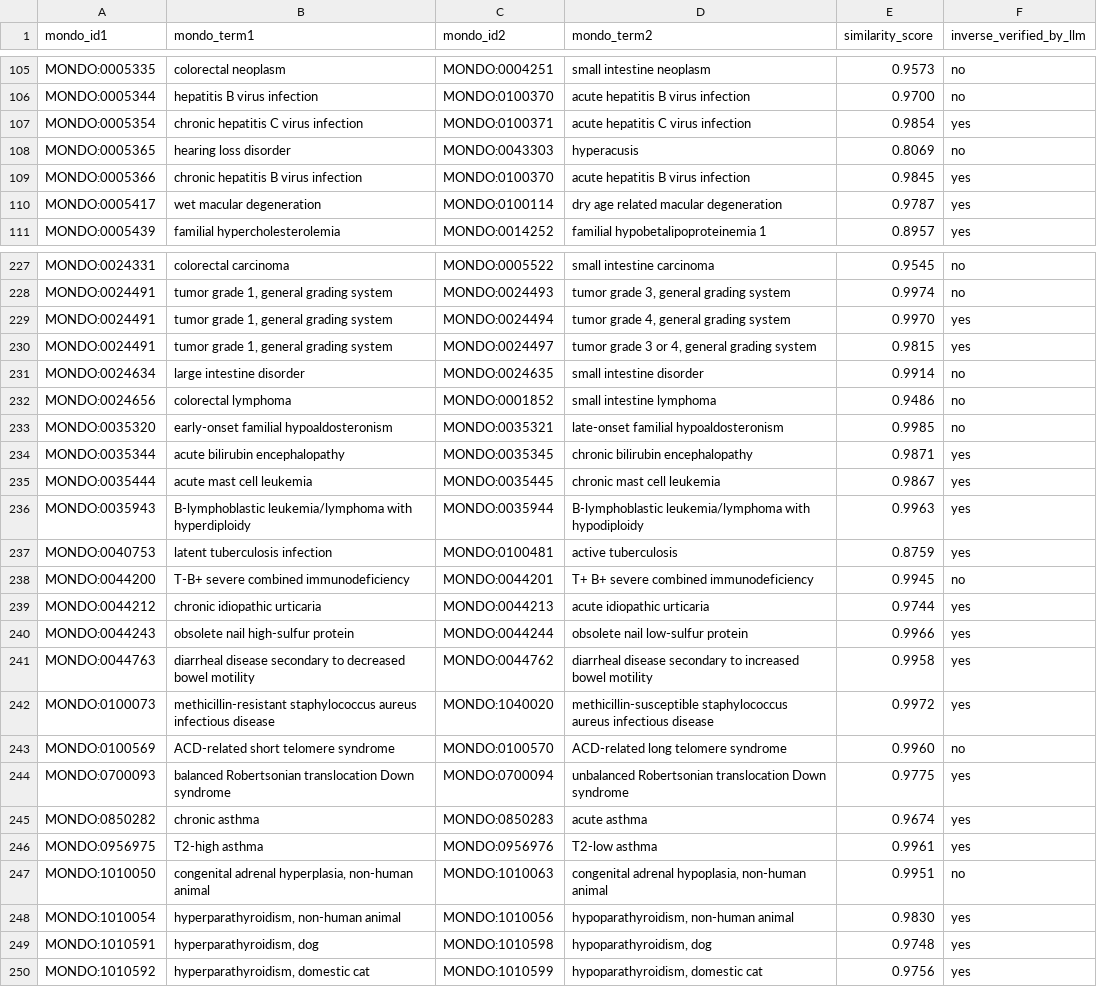
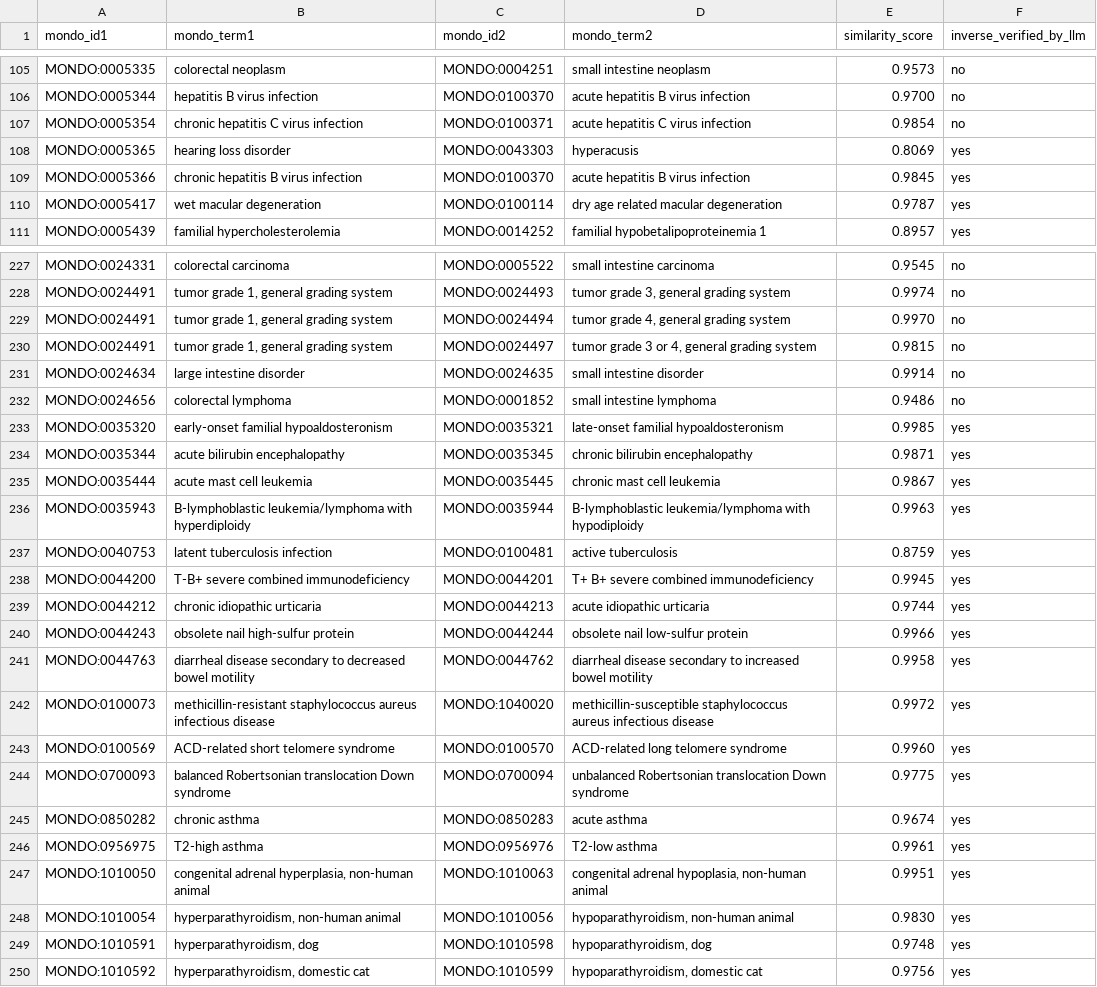
Before and after one commit to nickzren/phenopposites, a CSV file: data/output/mondo_opposites_text_llm_validated.csv, drawn as a sheet; only a part is shown, gaps mark what is left out; the diff covers the shown part only.

```diff
--- a/data/output/mondo_opposites_text_llm_validated.csv
+++ b/data/output/mondo_opposites_text_llm_validated.csv
@@ -106,4 +106,4 @@ MONDO:0005335,colorectal neoplasm,MONDO:0004251,small intestine neoplasm,0.9573,
 MONDO:0005344,hepatitis B virus infection,MONDO:0100370,acute hepatitis B virus infection,0.9700,no
-MONDO:0005354,chronic hepatitis C virus infection,MONDO:0100371,acute hepatitis C virus infection,0.9854,yes
-MONDO:0005365,hearing loss disorder,MONDO:0043303,hyperacusis,0.8069,no
+MONDO:0005354,chronic hepatitis C virus infection,MONDO:0100371,acute hepatitis C virus infection,0.9854,no
+MONDO:0005365,hearing loss disorder,MONDO:0043303,hyperacusis,0.8069,yes
 MONDO:0005366,chronic hepatitis B virus infection,MONDO:0100370,acute hepatitis B virus infection,0.9845,yes
@@ -228,7 +228,7 @@ MONDO:0024331,colorectal carcinoma,MONDO:0005522,small intestine carcinoma,0.954
 MONDO:0024491,"tumor grade 1, general grading system",MONDO:0024493,"tumor grade 3, general grading system",0.9974,no
-MONDO:0024491,"tumor grade 1, general grading system",MONDO:0024494,"tumor grade 4, general grading system",0.9970,yes
-MONDO:0024491,"tumor grade 1, general grading system",MONDO:0024497,"tumor grade 3 or 4, general grading system",0.9815,yes
+MONDO:0024491,"tumor grade 1, general grading system",MONDO:0024494,"tumor grade 4, general grading system",0.9970,no
+MONDO:0024491,"tumor grade 1, general grading system",MONDO:0024497,"tumor grade 3 or 4, general grading system",0.9815,no
 MONDO:0024634,large intestine disorder,MONDO:0024635,small intestine disorder,0.9914,no
 MONDO:0024656,colorectal lymphoma,MONDO:0001852,small intestine lymphoma,0.9486,no
-MONDO:0035320,early-onset familial hypoaldosteronism,MONDO:0035321,late-onset familial hypoaldosteronism,0.9985,no
+MONDO:0035320,early-onset familial hypoaldosteronism,MONDO:0035321,late-onset familial hypoaldosteronism,0.9985,yes
 MONDO:0035344,acute bilirubin encephalopathy,MONDO:0035345,chronic bilirubin encephalopathy,0.9871,yes
@@ -237,3 +237,3 @@ MONDO:0035943,B-lymphoblastic leukemia/lymphoma with hyperdiploidy,MONDO:0035944
 MONDO:0040753,latent tuberculosis infection,MONDO:0100481,active tuberculosis,0.8759,yes
-MONDO:0044200,T-B+ severe combined immunodeficiency,MONDO:0044201,T+ B+ severe combined immunodeficiency,0.9945,no
+MONDO:0044200,T-B+ severe combined immunodeficiency,MONDO:0044201,T+ B+ severe combined immunodeficiency,0.9945,yes
 MONDO:0044212,chronic idiopathic urticaria,MONDO:0044213,acute idiopathic urticaria,0.9744,yes
@@ -242,3 +242,3 @@ MONDO:0044763,diarrheal disease secondary to decreased bowel motility,MONDO:0044
 MONDO:0100073,methicillin-resistant staphylococcus aureus infectious disease,MONDO:1040020,methicillin-susceptible staphylococcus aureus infectious disease,0.9972,yes
-MONDO:0100569,ACD-related short telomere syndrome,MONDO:0100570,ACD-related long telomere syndrome,0.9960,no
+MONDO:0100569,ACD-related short telomere syndrome,MONDO:0100570,ACD-related long telomere syndrome,0.9960,yes
 MONDO:0700093,balanced Robertsonian translocation Down syndrome,MONDO:0700094,unbalanced Robertsonian translocation Down syndrome,0.9775,yes
@@ -246,3 +246,3 @@ MONDO:0850282,chronic asthma,MONDO:0850283,acute asthma,0.9674,yes
 MONDO:0956975,T2-high asthma,MONDO:0956976,T2-low asthma,0.9961,yes
-MONDO:1010050,"congenital adrenal hyperplasia, non-human animal",MONDO:1010063,"congenital adrenal hypoplasia, non-human animal",0.9951,no
+MONDO:1010050,"congenital adrenal hyperplasia, non-human animal",MONDO:1010063,"congenital adrenal hypoplasia, non-human animal",0.9951,yes
 MONDO:1010054,"hyperparathyroidism, non-human animal",MONDO:1010056,"hypoparathyroidism, non-human animal",0.9830,yes
```
Also changed, not shown: 25 edited cells elsewhere in this file, data/output/hpo_opposites_text_llm_validated.csv, 1 other file.
